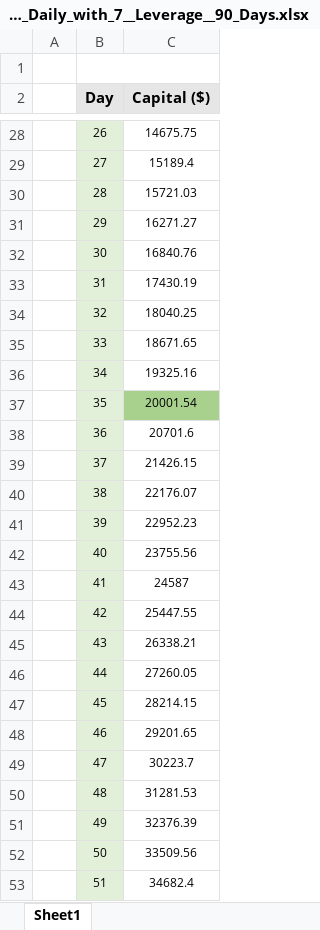
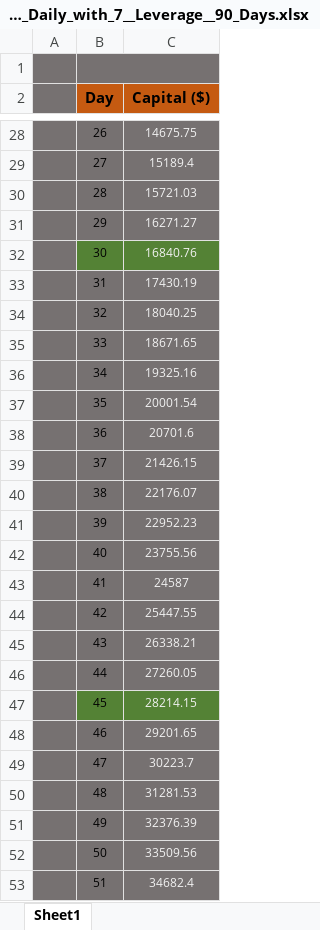
Before and after one commit to Jimmyak1975/My-Scripts---Jim, an Excel workbook: Safe_Growth__0_5__Underlying_Daily_with_7__Leverage__90_Days.xlsx, sheet Sheet1, drawn as a sheet; only a part is shown, gaps mark what is left out; values as stored, in another font and other column widths than the file's, no borders; the diff covers the shown part only; the diff names each change by its address in the sheet, - before the commit and + after, or states it on an @@ line.

```diff
--- a/Safe_Growth__0_5__Underlying_Daily_with_7__Leverage__90_Days.xlsx (sheet Sheet1)
+++ b/Safe_Growth__0_5__Underlying_Daily_with_7__Leverage__90_Days.xlsx (sheet Sheet1)
-A1:C1 fill: none
+A1:C1 fill: #767171
-A2:A53 fill: none
+A2:A53 fill: #767171
-B2:C2 fill: #E7E6E6
+B2:C2 fill: #C55A11
-B28:B31 fill: #E2F0D9
+B28:B31 fill: #767171
-C28:C53 text colour: black
+C28:C53 text colour: #F2F2F2
-C28:C31 fill: none
+C28:C31 fill: #767171
-B32 fill: #E2F0D9
+B32 fill: #548235
-C32 fill: none
+C32 fill: #548235
-B33:B46 fill: #E2F0D9
+B33:B46 fill: #767171
-C33:C36 fill: none
+C33:C36 fill: #767171
-C37 fill: #A9D18E
+C37 fill: #767171
-C38:C46 fill: none
+C38:C46 fill: #767171
-B47 fill: #E2F0D9
+B47 fill: #548235
-C47 fill: none
+C47 fill: #548235
-B48:B53 fill: #E2F0D9
+B48:B53 fill: #767171
-C48:C53 fill: none
+C48:C53 fill: #767171
```
Also changed, not shown: cell formats elsewhere in this sheet.
